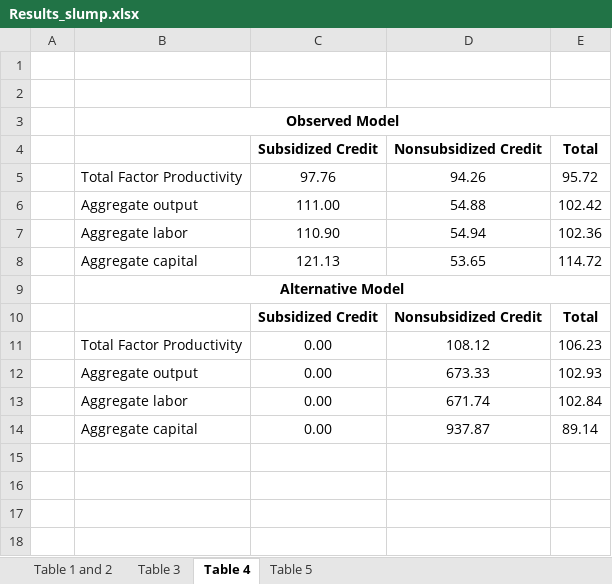
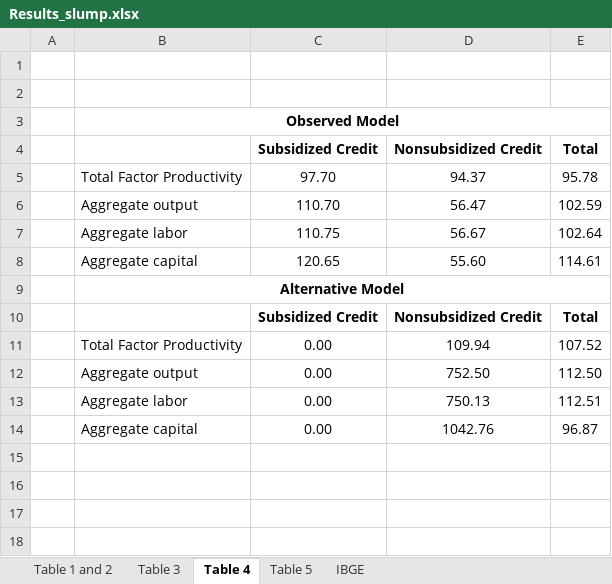
Before and after one commit to manfredinid/Matlab-Codes, an Excel workbook: Extended_Model/Results_slump.xlsx, sheet Table 4, drawn as a sheet; only a part is shown; values as stored, in another font and other column widths than the file's, no borders; removed rows and columns are numbered as before the commit, all else as after; the diff covers the shown part only; the diff names each change by its address in the sheet, - before the commit and + after, or states it on an @@ line.

```diff
--- a/Extended_Model/Results_slump.xlsx (sheet Table 4)
+++ b/Extended_Model/Results_slump.xlsx (sheet Table 4)
+sheet tab: IBGE
-row 5:  | Total Factor Productivity | 97.76 | 94.26 | 95.72
-row 6:  | Aggregate output | 111.00 | 54.88 | 102.42
-row 7:  | Aggregate labor | 110.90 | 54.94 | 102.36
-row 8:  | Aggregate capital | 121.13 | 53.65 | 114.72
+row 5:  | Total Factor Productivity | 97.70 | 94.37 | 95.78
+row 6:  | Aggregate output | 110.70 | 56.47 | 102.59
+row 7:  | Aggregate labor | 110.75 | 56.67 | 102.64
+row 8:  | Aggregate capital | 120.65 | 55.60 | 114.61
-D11 (Nonsubsidized Credit): 108.12
+D11 (Nonsubsidized Credit): 109.94
-E11 (Total): 106.23
+E11 (Total): 107.52
-D12 (Nonsubsidized Credit): 673.33
+D12 (Nonsubsidized Credit): 752.50
-E12 (Total): 102.93
+E12 (Total): 112.50
-D13 (Nonsubsidized Credit): 671.74
+D13 (Nonsubsidized Credit): 750.13
-E13 (Total): 102.84
+E13 (Total): 112.51
-D14 (Nonsubsidized Credit): 937.87
+D14 (Nonsubsidized Credit): 1042.76
-E14 (Total): 89.14
+E14 (Total): 96.87
```
Also changed, not shown: 8 added rows, 8 removed rows and 8 edited cells elsewhere in this sheet, sheet Table 3, sheet Table 1 and 2, sheet Table 5, 3 other files.
